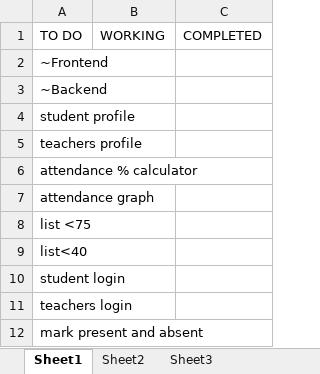
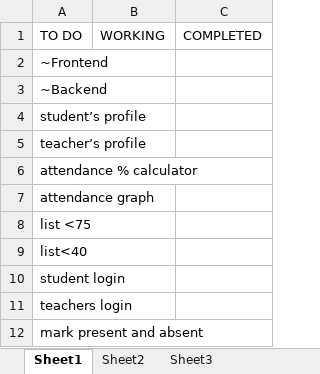
Before and after one commit to atomsmasher81/attendance_manager, an Excel workbook: Book.xlsx, sheet Sheet1, drawn as a sheet; values as stored, in another font and other column widths than the file's, no borders; the diff names each change by its address in the sheet, - before the commit and + after, or states it on an @@ line.

Commit message:
Small changes

```diff
--- a/Book.xlsx (sheet Sheet1)
+++ b/Book.xlsx (sheet Sheet1)
-A4 (TO DO): student profile
+A4 (TO DO): student’s profile
-A5 (TO DO): teachers profile
+A5 (TO DO): teacher’s profile
```
